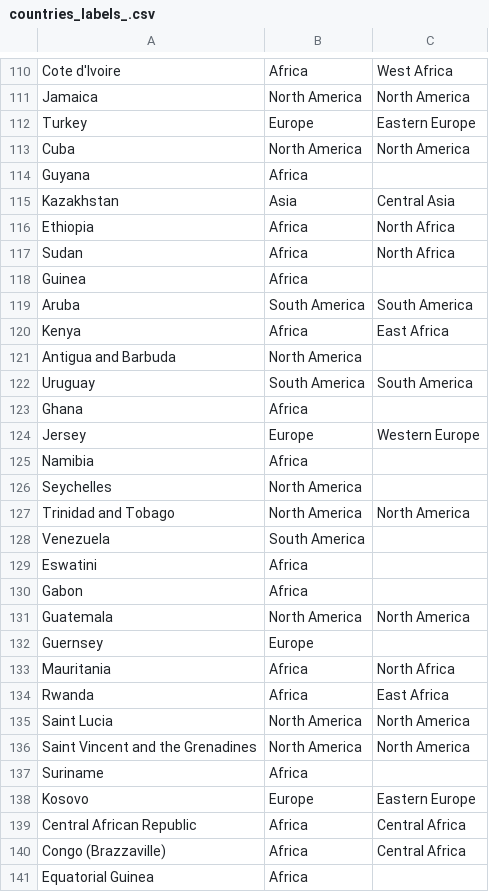
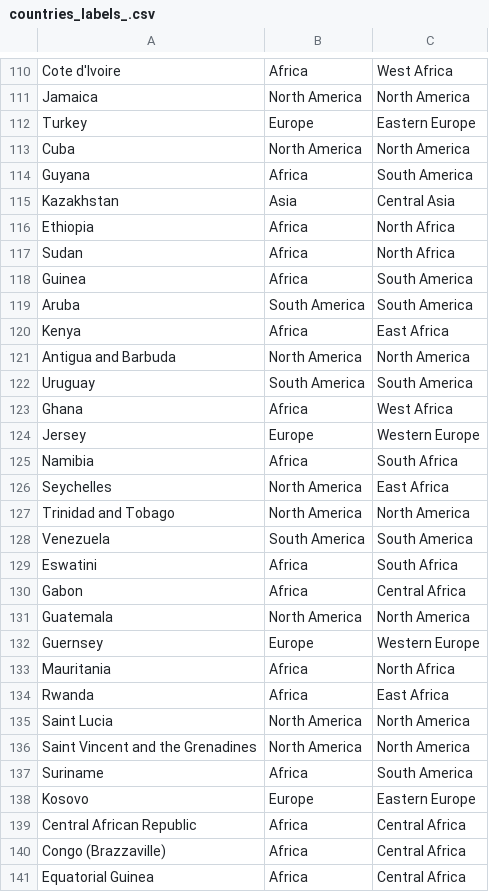
Before and after one commit to rtwillett/COVID-19, a CSV file: additional_data/countries_labels_.csv, drawn as a sheet; only a part is shown, gaps mark what is left out; the diff covers the shown part only.

Commit message:
Data update

```diff
--- a/additional_data/countries_labels_.csv
+++ b/additional_data/countries_labels_.csv
@@ -113,3 +113,3 @@ Turkey,Europe,Eastern Europe
 Cuba,North America,North America
-Guyana,Africa,
+Guyana,Africa,South America
 Kazakhstan,Asia,Central Asia
@@ -117,17 +117,17 @@ Ethiopia,Africa,North Africa
 Sudan,Africa,North Africa
-Guinea,Africa,
+Guinea,Africa,South America
 Aruba,South America,South America
 Kenya,Africa,East Africa
-Antigua and Barbuda,North America,
+Antigua and Barbuda,North America,North America
 Uruguay,South America,South America
-Ghana,Africa,
+Ghana,Africa,West Africa
 Jersey,Europe,Western Europe
-Namibia,Africa,
-Seychelles,North America,
+Namibia,Africa,South Africa
+Seychelles,North America,East Africa
 Trinidad and Tobago,North America,North America
-Venezuela,South America,
-Eswatini,Africa,
-Gabon,Africa,
+Venezuela,South America,South America
+Eswatini,Africa,South Africa
+Gabon,Africa,Central Africa
 Guatemala,North America,North America
-Guernsey,Europe,
+Guernsey,Europe,Western Europe
 Mauritania,Africa,North Africa
@@ -136,3 +136,3 @@ Saint Lucia,North America,North America
 Saint Vincent and the Grenadines,North America,North America
-Suriname,Africa,
+Suriname,Africa,South America
 Kosovo,Europe,Eastern Europe
@@ -140,2 +140,2 @@ Central African Republic,Africa,Central Africa
 Congo (Brazzaville),Africa,Central Africa
-Equatorial Guinea,Africa,
+Equatorial Guinea,Africa,Central Africa
```
Also changed, not shown: 12 edited cells elsewhere in this file, 4 other files.
